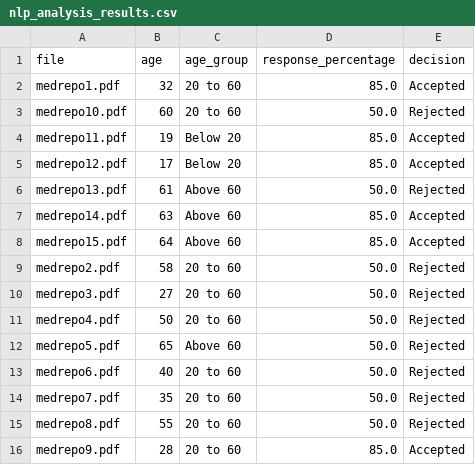
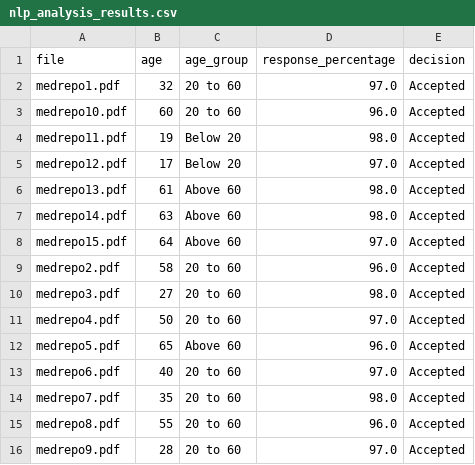
Before and after one commit to VrushaliAPoojary/medical_report_analyser, a CSV file: sample_reports/nlp_analysis_results.csv, drawn as a sheet.

```diff
--- a/sample_reports/nlp_analysis_results.csv
+++ b/sample_reports/nlp_analysis_results.csv
@@ -1,16 +1,16 @@
 file,age,age_group,response_percentage,decision
-medrepo1.pdf,32,20 to 60,85.0,Accepted
-medrepo10.pdf,60,20 to 60,50.0,Rejected
-medrepo11.pdf,19,Below 20,85.0,Accepted
-medrepo12.pdf,17,Below 20,85.0,Accepted
-medrepo13.pdf,61,Above 60,50.0,Rejected
-medrepo14.pdf,63,Above 60,85.0,Accepted
-medrepo15.pdf,64,Above 60,85.0,Accepted
-medrepo2.pdf,58,20 to 60,50.0,Rejected
-medrepo3.pdf,27,20 to 60,50.0,Rejected
-medrepo4.pdf,50,20 to 60,50.0,Rejected
-medrepo5.pdf,65,Above 60,50.0,Rejected
-medrepo6.pdf,40,20 to 60,50.0,Rejected
-medrepo7.pdf,35,20 to 60,50.0,Rejected
-medrepo8.pdf,55,20 to 60,50.0,Rejected
-medrepo9.pdf,28,20 to 60,85.0,Accepted
+medrepo1.pdf,32,20 to 60,97.0,Accepted
+medrepo10.pdf,60,20 to 60,96.0,Accepted
+medrepo11.pdf,19,Below 20,98.0,Accepted
+medrepo12.pdf,17,Below 20,97.0,Accepted
+medrepo13.pdf,61,Above 60,98.0,Accepted
+medrepo14.pdf,63,Above 60,98.0,Accepted
+medrepo15.pdf,64,Above 60,97.0,Accepted
+medrepo2.pdf,58,20 to 60,96.0,Accepted
+medrepo3.pdf,27,20 to 60,98.0,Accepted
+medrepo4.pdf,50,20 to 60,97.0,Accepted
+medrepo5.pdf,65,Above 60,96.0,Accepted
+medrepo6.pdf,40,20 to 60,97.0,Accepted
+medrepo7.pdf,35,20 to 60,98.0,Accepted
+medrepo8.pdf,55,20 to 60,96.0,Accepted
+medrepo9.pdf,28,20 to 60,97.0,Accepted
```
Also changed, not shown: 2 other files.
